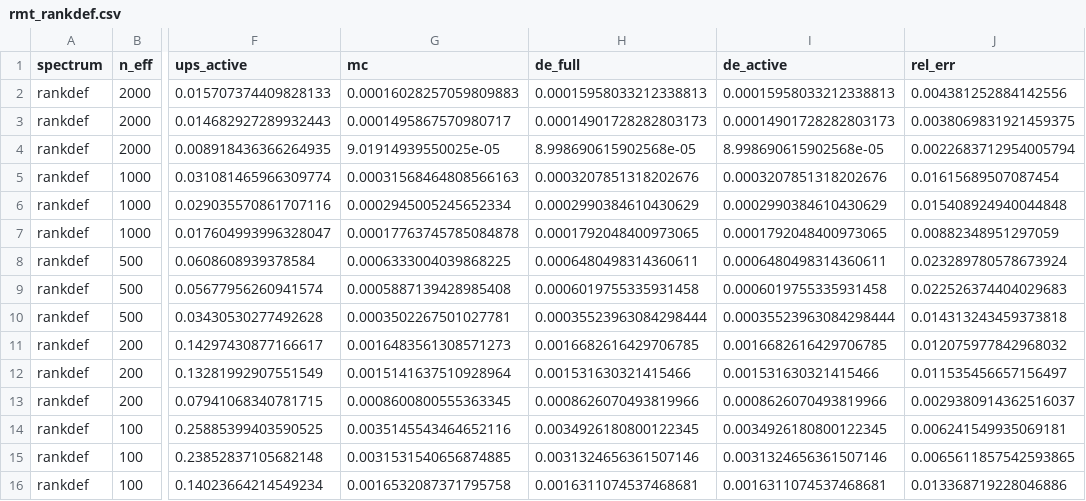
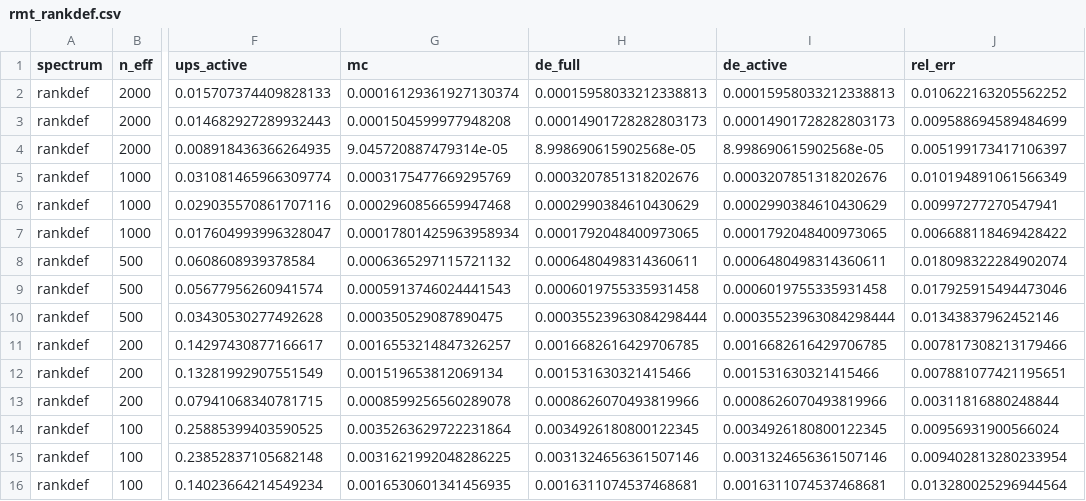
Before and after one commit to mrigank-script/spar-streaming-prior-anchored-ridge, a CSV file: results/rmt_rankdef.csv, drawn as a sheet; only a part is shown, gaps mark what is left out; the diff names each change by its address in the sheet, - before the commit and + after, or states it on an @@ line.

```diff
--- a/results/rmt_rankdef.csv
+++ b/results/rmt_rankdef.csv
-G2 (mc): 0.00016028257059809883
+G2 (mc): 0.00016129361927130374
-J2 (rel_err): 0.004381252884142556
+J2 (rel_err): 0.010622163205562252
-G3 (mc): 0.0001495867570980717
+G3 (mc): 0.0001504599977948208
-J3 (rel_err): 0.0038069831921459375
+J3 (rel_err): 0.009588694589484699
-G4 (mc): 9.01914939550025e-05
+G4 (mc): 9.045720887479314e-05
-J4 (rel_err): 0.0022683712954005794
+J4 (rel_err): 0.005199173417106397
-G5 (mc): 0.00031568464808566163
+G5 (mc): 0.0003175477669295769
-J5 (rel_err): 0.01615689507087454
+J5 (rel_err): 0.010194891061566349
-G6 (mc): 0.0002945005245652334
+G6 (mc): 0.0002960856659947468
-J6 (rel_err): 0.015408924940044848
+J6 (rel_err): 0.00997277270547941
-G7 (mc): 0.00017763745785084878
+G7 (mc): 0.00017801425963958934
-J7 (rel_err): 0.00882348951297059
+J7 (rel_err): 0.006688118469428422
-G8 (mc): 0.0006333004039868225
+G8 (mc): 0.0006365297115721132
-J8 (rel_err): 0.023289780578673924
+J8 (rel_err): 0.018098322284902074
-G9 (mc): 0.0005887139428985408
+G9 (mc): 0.0005913746024441543
-J9 (rel_err): 0.022526374404029683
+J9 (rel_err): 0.017925915494473046
-G10 (mc): 0.0003502267501027781
+G10 (mc): 0.000350529087890475
-J10 (rel_err): 0.014313243459373818
+J10 (rel_err): 0.01343837962452146
-G11 (mc): 0.0016483561308571273
+G11 (mc): 0.0016553214847326257
-J11 (rel_err): 0.012075977842968032
+J11 (rel_err): 0.007817308213179466
-G12 (mc): 0.0015141637510928964
+G12 (mc): 0.001519653812069134
-J12 (rel_err): 0.011535456657156497
+J12 (rel_err): 0.007881077421195651
-G13 (mc): 0.0008600800555363345
+G13 (mc): 0.0008599256560289078
-J13 (rel_err): 0.0029380914362516037
+J13 (rel_err): 0.00311816880248844
-G14 (mc): 0.0035145543464652116
+G14 (mc): 0.0035263629722231864
-J14 (rel_err): 0.006241549935069181
+J14 (rel_err): 0.00956931900566024
-G15 (mc): 0.0031531540656874885
+G15 (mc): 0.0031621992048286225
-J15 (rel_err): 0.0065611857542593865
+J15 (rel_err): 0.009402813280233954
-G16 (mc): 0.0016532087371795758
+G16 (mc): 0.0016530601341456935
-J16 (rel_err): 0.013368719228046886
+J16 (rel_err): 0.013280025296944564
```
Also changed, not shown: results/coupling_diag.csv, results/rmt_conflict.csv, 5 other files.
